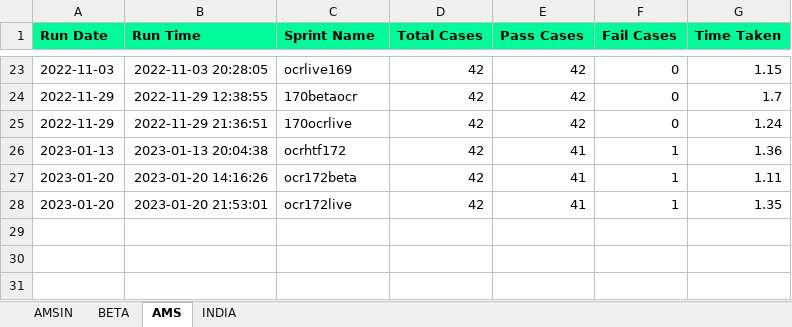
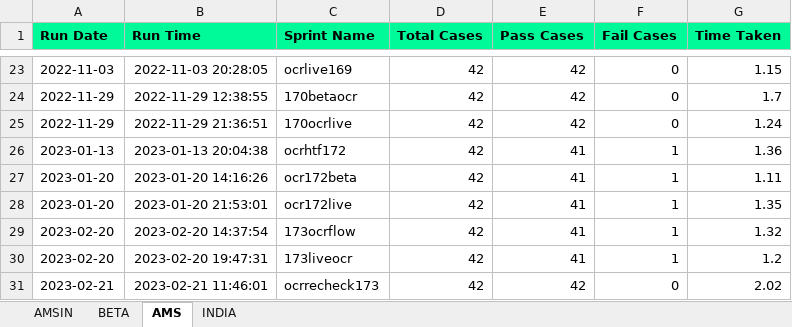
Before and after one commit to Vinod-E/POMdataDriven, an Excel workbook: Reports/Graph_Sprint_Data/UI_OCR_REGISTRATION_HISTORY_DATA.xlsx, sheet AMS, drawn as a sheet; only a part is shown, gaps mark what is left out; values as stored, in another font and other column widths than the file's, no borders; the diff names each change by its address in the sheet, - before the commit and + after, or states it on an @@ line.

Commit message:
Issues fixes and reports

```diff
--- a/Reports/Graph_Sprint_Data/UI_OCR_REGISTRATION_HISTORY_DATA.xlsx (sheet AMS)
+++ b/Reports/Graph_Sprint_Data/UI_OCR_REGISTRATION_HISTORY_DATA.xlsx (sheet AMS)
+row 29: 2023-02-20 | 2023-02-20 14:37:54 | 173ocrflow | 42 | 41 | 1 | 1.32
+row 30: 2023-02-20 | 2023-02-20 19:47:31 | 173liveocr | 42 | 41 | 1 | 1.2
+row 31: 2023-02-21 | 2023-02-21 11:46:01 | ocrrecheck173 | 42 | 42 | 0 | 2.02
```
Also changed, not shown: sheet AMSIN, Reports/Graph_Sprint_Data/INTERVIEW_CANCELLATION_HISTORY_DATA.xlsx, Reports/Graph_Sprint_Data/MASS_INTERVIEW_HISTORY_DATA.xlsx, 33 other files.
